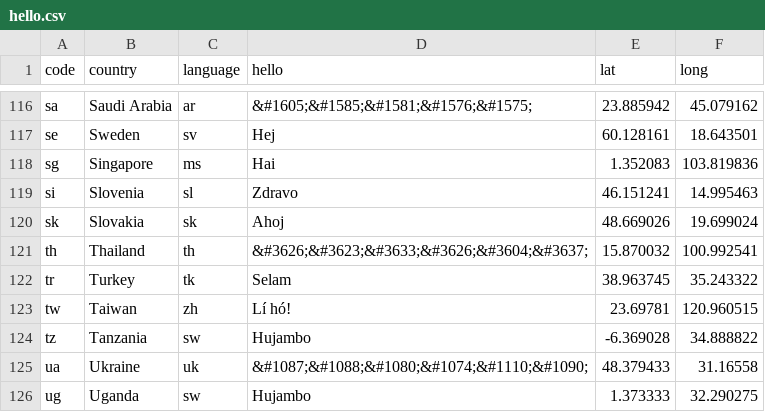
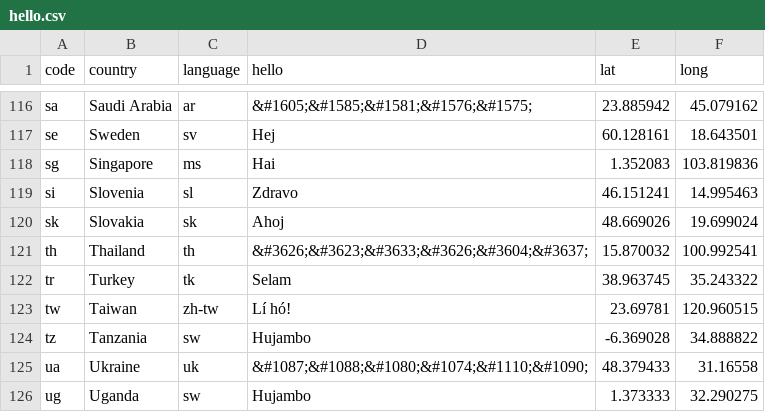
Before and after one commit to stefanbohacek/stefans-creative-bots, a CSV file: data/hello.csv, drawn as a sheet; only a part is shown, gaps mark what is left out.

Commit message:
Fixed language code.

```diff
--- a/data/hello.csv
+++ b/data/hello.csv
@@ -122,3 +122,3 @@
 "tr","Turkey","tk","Selam","38.963745","35.243322"
-"tw","Taiwan","zh","Lí hó!","23.69781","120.960515"
+"tw","Taiwan","zh-tw","Lí hó!","23.69781","120.960515"
 "tz","Tanzania","sw","Hujambo","-6.369028","34.888822"
```
